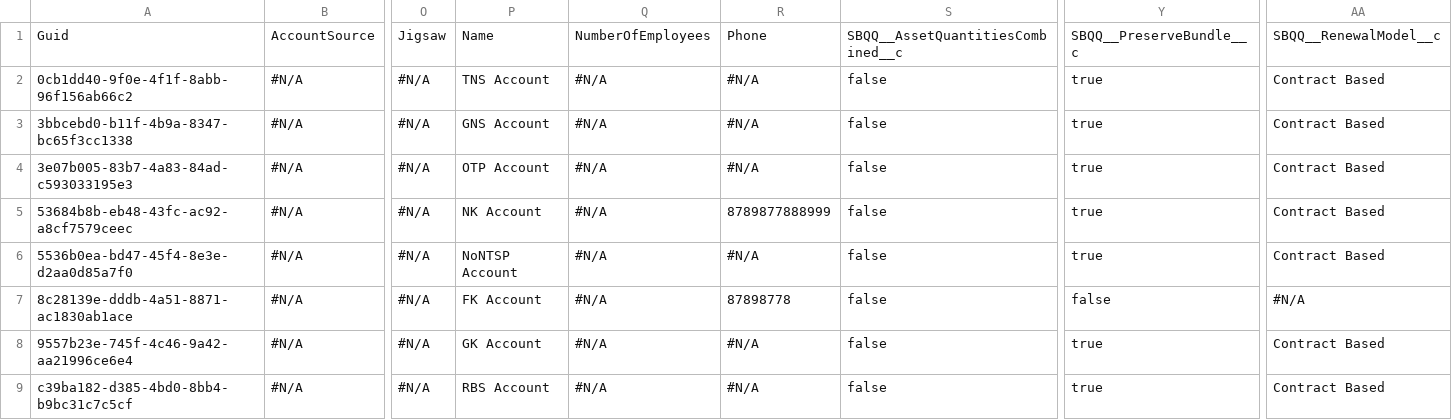
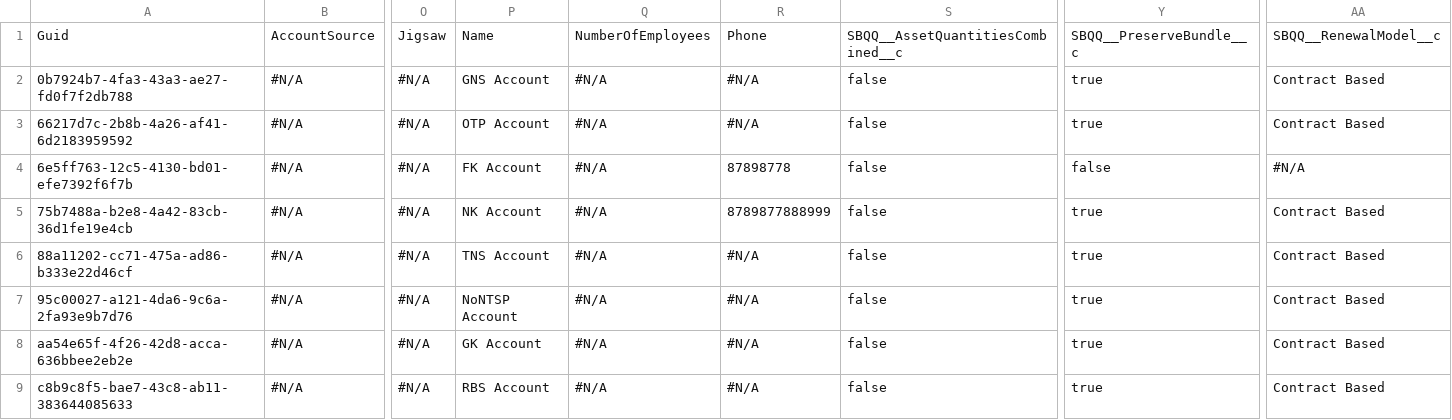
Before and after one commit to Prodlymoover/CPQTest10, a CSV file: Account.csv, drawn as a sheet; only a part is shown, gaps mark what is left out; the diff names each change by its address in the sheet, - before the commit and + after, or states it on an @@ line.

Commit message:
Initializing control org data into the repository

```diff
--- a/Account.csv
+++ b/Account.csv
-A2: 0cb1dd40-9f0e-4f1f-8abb-96f156ab66c2
+A2: 0b7924b7-4fa3-43a3-ae27-fd0f7f2db788
-P2: TNS Account
+P2: GNS Account
-A3: 3bbcebd0-b11f-4b9a-8347-bc65f3cc1338
+A3: 66217d7c-2b8b-4a26-af41-6d2183959592
-P3: GNS Account
+P3: OTP Account
-A4: 3e07b005-83b7-4a83-84ad-c593033195e3
+A4: 6e5ff763-12c5-4130-bd01-efe7392f6f7b
-P4: OTP Account
+P4: FK Account
-R4: #N/A
+R4: 87898778
-Y4: true
+Y4: false
-AA4: Contract Based
+AA4: #N/A
-A5: 53684b8b-eb48-43fc-ac92-a8cf7579ceec
+A5: 75b7488a-b2e8-4a42-83cb-36d1fe19e4cb
-A6: 5536b0ea-bd47-45f4-8e3e-d2aa0d85a7f0
+A6: 88a11202-cc71-475a-ad86-b333e22d46cf
-P6: NoNTSP Account
+P6: TNS Account
-A7: 8c28139e-dddb-4a51-8871-ac1830ab1ace
+A7: 95c00027-a121-4da6-9c6a-2fa93e9b7d76
-P7: FK Account
+P7: NoNTSP Account
-R7: 87898778
+R7: #N/A
-Y7: false
+Y7: true
-AA7: #N/A
+AA7: Contract Based
-A8: 9557b23e-745f-4c46-9a42-aa21996ce6e4
+A8: aa54e65f-4f26-42d8-acca-636bbee2eb2e
-A9: c39ba182-d385-4bd0-8bb4-b9bc31c7c5cf
+A9: c8b9c8f5-bae7-43c8-ab11-383644085633
```
Also changed, not shown: Asset.csv, Case.csv, 2 other files.
